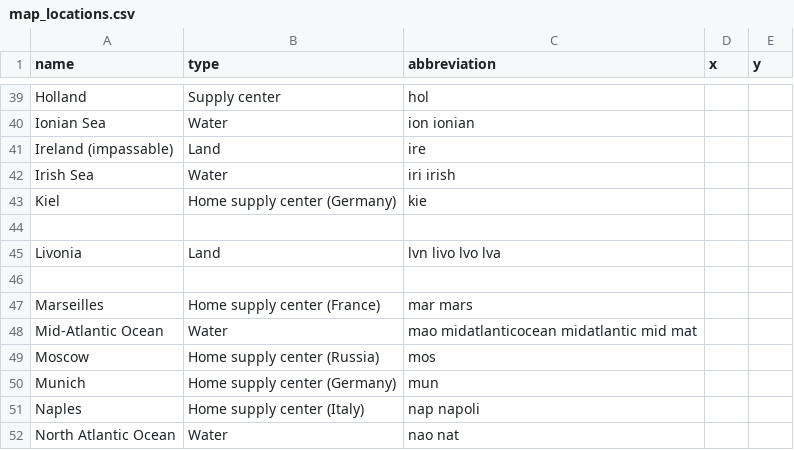
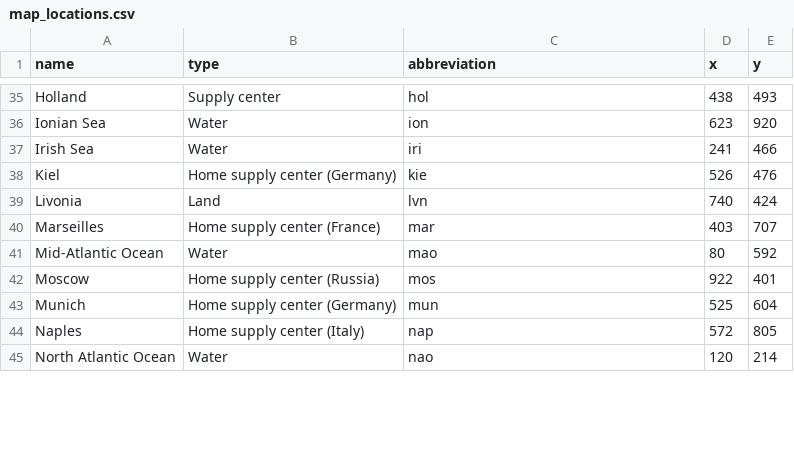
Before and after one commit to ezubaric/diplomacy, a CSV file: images/map_locations.csv, drawn as a sheet; only a part is shown, gaps mark what is left out; removed rows and columns are numbered as before the commit, all else as after; the diff covers the shown part only; the diff names each change by its address in the sheet, - before the commit and + after, or states it on an @@ line.

```diff
--- a/images/map_locations.csv
+++ b/images/map_locations.csv
-D35 (x): (empty)
+D35 (x): 438
-E35 (y): (empty)
+E35 (y): 493
-C36 (abbreviation): ion ionian
+C36 (abbreviation): ion
-D36 (x): (empty)
+D36 (x): 623
-E36 (y): (empty)
+E36 (y): 920
-row 41: Ireland (impassable) | Land | ire
-C37 (abbreviation): iri irish
+C37 (abbreviation): iri
-D37 (x): (empty)
+D37 (x): 241
-E37 (y): (empty)
+E37 (y): 466
-D38 (x): (empty)
+D38 (x): 526
-E38 (y): (empty)
+E38 (y): 476
-row 44: (empty)
-C39 (abbreviation): lvn livo lvo lva
+C39 (abbreviation): lvn
-D39 (x): (empty)
+D39 (x): 740
-E39 (y): (empty)
+E39 (y): 424
-row 46: (empty)
-C40 (abbreviation): mar mars
+C40 (abbreviation): mar
-D40 (x): (empty)
+D40 (x): 403
-E40 (y): (empty)
+E40 (y): 707
-C41 (abbreviation): mao midatlanticocean midatlantic mid mat
+C41 (abbreviation): mao
-D41 (x): (empty)
+D41 (x): 80
-E41 (y): (empty)
+E41 (y): 592
-D42 (x): (empty)
+D42 (x): 922
-E42 (y): (empty)
+E42 (y): 401
-D43 (x): (empty)
+D43 (x): 525
-E43 (y): (empty)
+E43 (y): 604
-C44 (abbreviation): nap napoli
+C44 (abbreviation): nap
-D44 (x): (empty)
+D44 (x): 572
-E44 (y): (empty)
+E44 (y): 805
-C45 (abbreviation): nao nat
+C45 (abbreviation): nao
-D45 (x): (empty)
+D45 (x): 120
-E45 (y): (empty)
+E45 (y): 214
```
Also changed, not shown: 6 removed rows and 134 edited cells elsewhere in this file.
